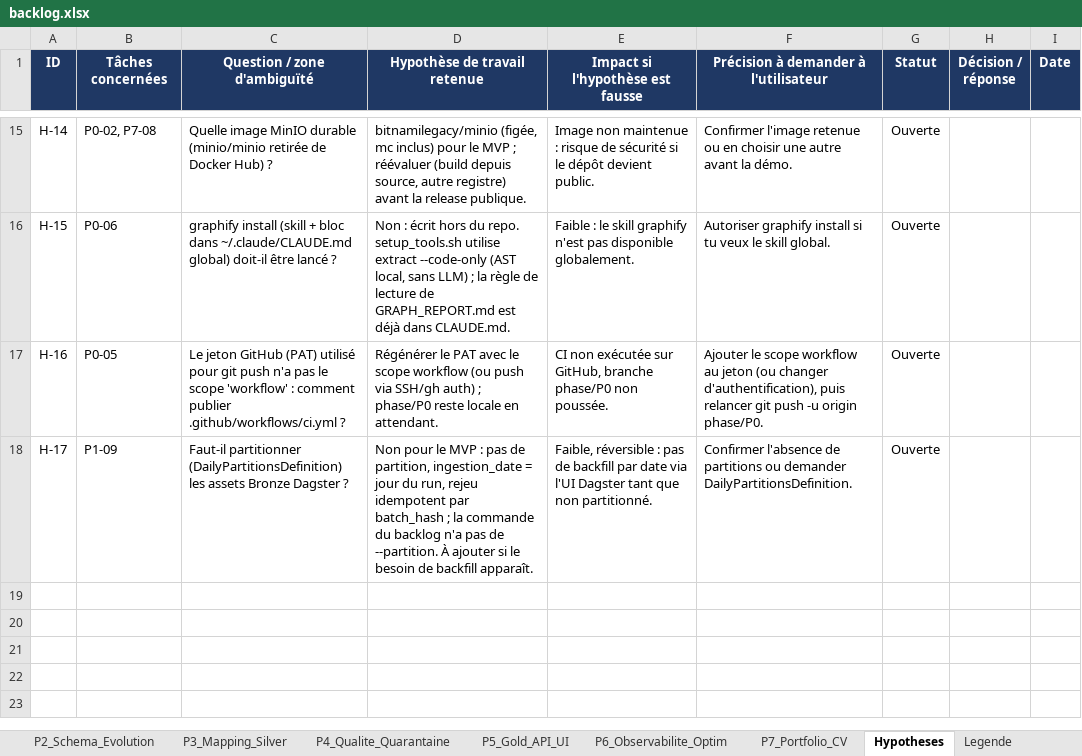
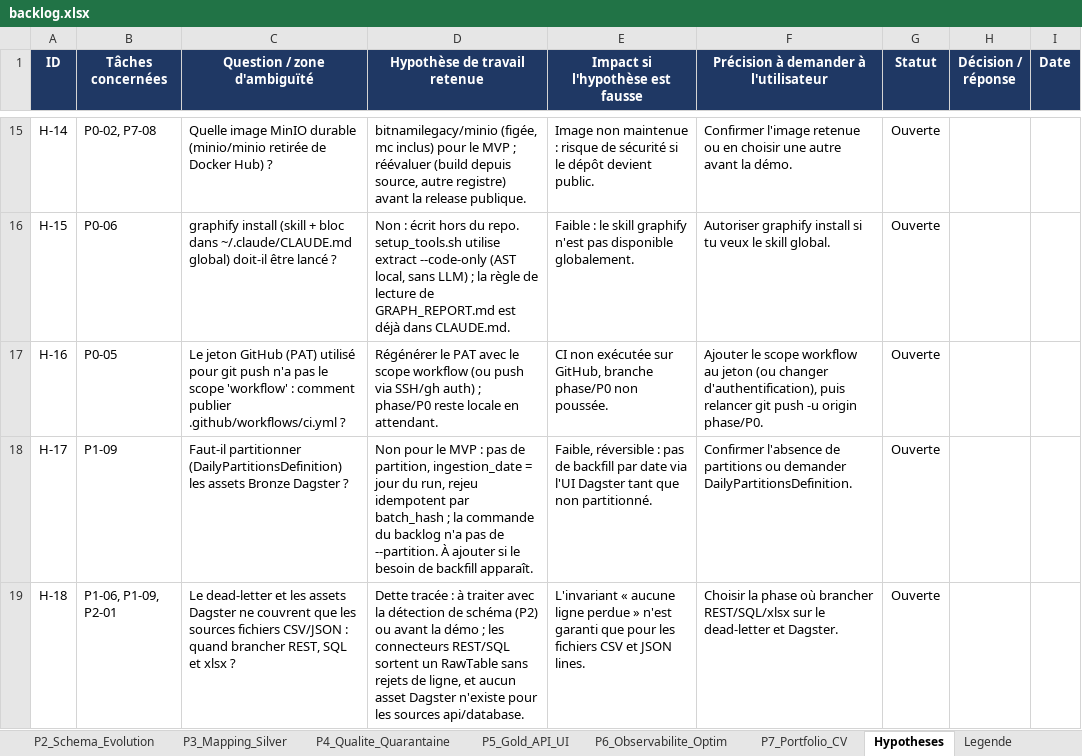
Before and after one commit to hajar-hamid-coder/adaptive-data-platform, an Excel workbook: backlog/backlog.xlsx, sheet Hypotheses, drawn as a sheet; only a part is shown, gaps mark what is left out; values as stored, in another font and other column widths than the file's, no borders; conditional formats not drawn; the diff names each change by its address in the sheet, - before the commit and + after, or states it on an @@ line.

```diff
--- a/backlog/backlog.xlsx (sheet Hypotheses)
+++ b/backlog/backlog.xlsx (sheet Hypotheses)
+row 19: H-18 | P1-06, P1-09, P2-01 | Le dead-letter et les assets Dagster ne couvrent que les sources fichiers CSV/JSON : quand brancher REST, SQL et xlsx ? | Dette tracée : à traiter avec la détection de schéma (P2) ou avant la démo ; les connecteurs REST/SQL sortent un RawTable sans rejets de ligne, et aucun asset Dagster n'existe pour les sources api/database. | L'invariant « aucune ligne perdue » n'est garanti que pour les fichiers CSV et JSON lines. | Choisir la phase où brancher REST/SQL/xlsx sur le dead-letter et Dagster. | Ouverte
```
Also changed, not shown: sheet P1_Ingestion_Bronze, 3 other files.
